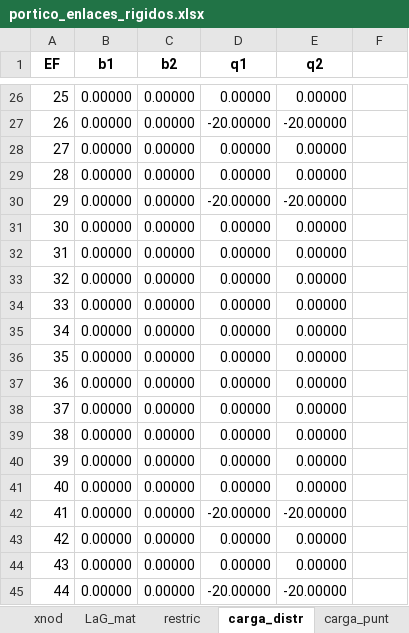
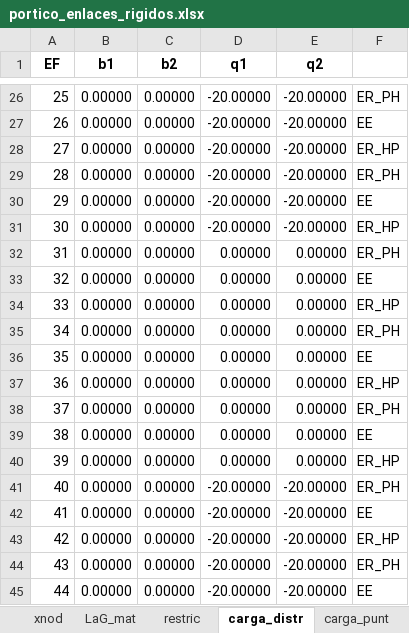
Before and after one commit to diegoandresalvarez/elementosfinitos, an Excel workbook: codigo/repaso_matricial/general_2D/portico_enlaces_rigidos.xlsx, sheet carga_distr, drawn as a sheet; only a part is shown, gaps mark what is left out; values as stored, in another font and other column widths than the file's, no borders; charts and pictures not drawn; the diff covers the shown part only; the diff names each change by its address in the sheet, - before the commit and + after, or states it on an @@ line.

```diff
--- a/codigo/repaso_matricial/general_2D/portico_enlaces_rigidos.xlsx (sheet carga_distr)
+++ b/codigo/repaso_matricial/general_2D/portico_enlaces_rigidos.xlsx (sheet carga_distr)
-D26 (q1): 0.00000
+D26 (q1): -20.00000
-E26 (q2): 0.00000
+E26 (q2): -20.00000
-F26: (empty)
+F26: ER_PH
-F27: (empty)
+F27: EE
-D28:D29 (q1): 0.00000
+D28:D29 (q1): -20.00000
-E28:E29 (q2): 0.00000
+E28:E29 (q2): -20.00000
-F28: (empty)
+F28: ER_HP
-F29: (empty)
+F29: ER_PH
-F30: (empty)
+F30: EE
-D31 (q1): 0.00000
+D31 (q1): -20.00000
-E31 (q2): 0.00000
+E31 (q2): -20.00000
-F31: (empty)
+F31: ER_HP
-F32: (empty)
+F32: ER_PH
-F33: (empty)
+F33: EE
-F34: (empty)
+F34: ER_HP
-F35: (empty)
+F35: ER_PH
-F36: (empty)
+F36: EE
-F37: (empty)
+F37: ER_HP
-F38: (empty)
+F38: ER_PH
-F39: (empty)
+F39: EE
-F40: (empty)
+F40: ER_HP
-D41 (q1): 0.00000
+D41 (q1): -20.00000
-E41 (q2): 0.00000
+E41 (q2): -20.00000
-F41: (empty)
+F41: ER_PH
-F42: (empty)
+F42: EE
-D43:D44 (q1): 0.00000
+D43:D44 (q1): -20.00000
-E43:E44 (q2): 0.00000
+E43:E44 (q2): -20.00000
-F43: (empty)
+F43: ER_HP
-F44: (empty)
+F44: ER_PH
-F45: (empty)
+F45: EE
```
Also changed, not shown: 58 edited cells elsewhere in this sheet, sheet config, sheet carga_punt, charts or pictures, 2 other files.
